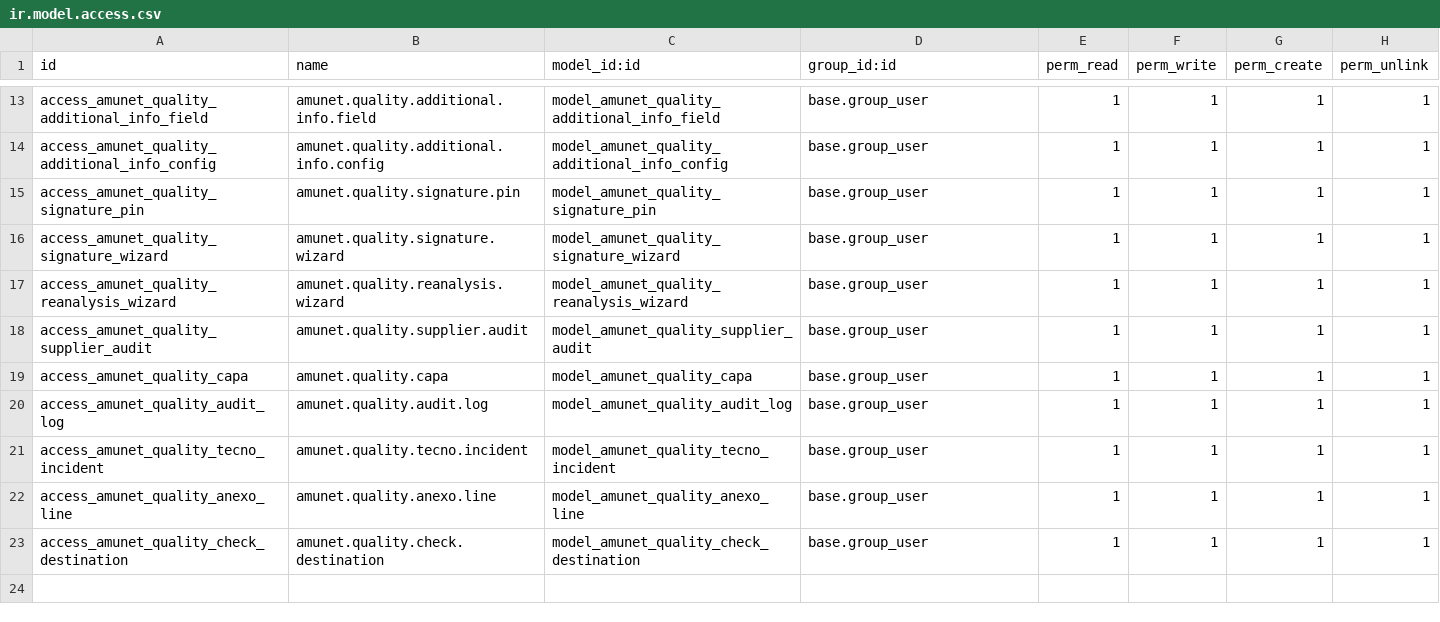
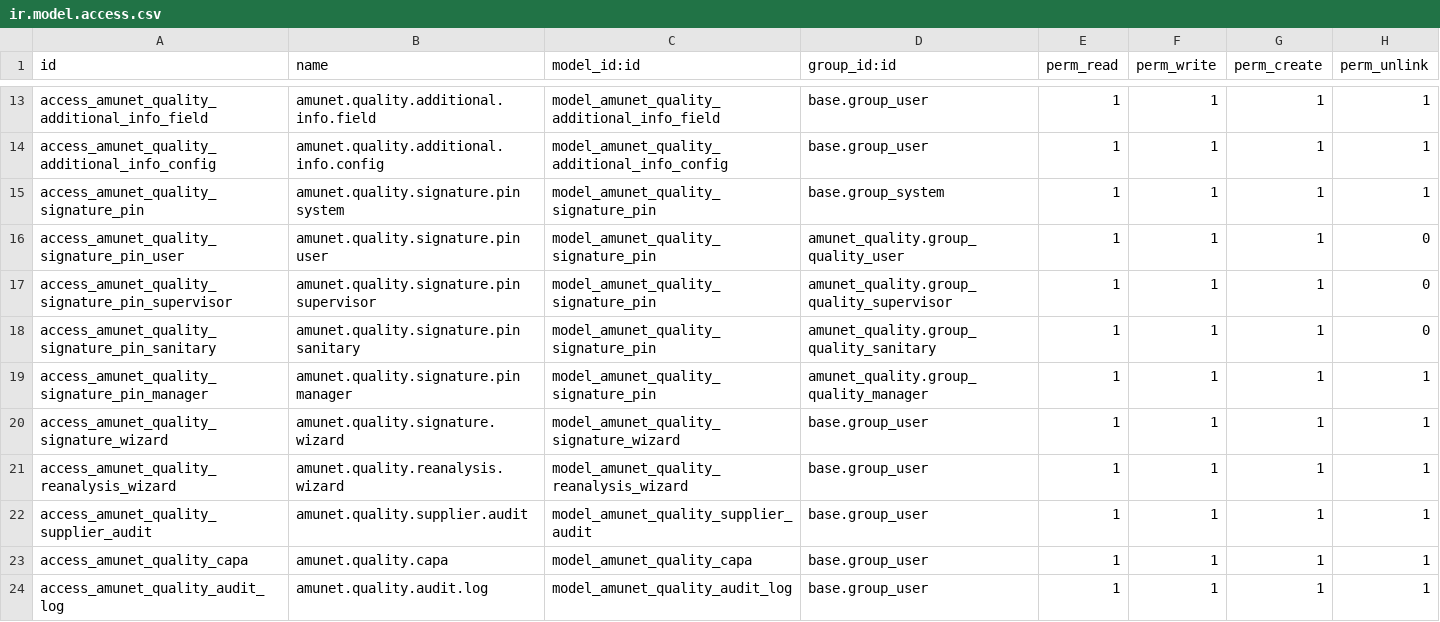
Before and after one commit to feruap/odoo-iso, a CSV file: addons/amunet_quality/security/ir.model.access.csv, drawn as a sheet; only a part is shown, gaps mark what is left out; the shorter side is filled out with more unchanged rows.

Commit message:
fix-signature-pin-warehouse-access

```diff
--- a/addons/amunet_quality/security/ir.model.access.csv
+++ b/addons/amunet_quality/security/ir.model.access.csv
@@ -14,3 +14,7 @@ access_amunet_quality_additional_info_field,amunet.quality.additional.info.field
 access_amunet_quality_additional_info_config,amunet.quality.additional.info.config,model_amunet_quality_additional_info_config,base.group_user,1,1,1,1
-access_amunet_quality_signature_pin,amunet.quality.signature.pin,model_amunet_quality_signature_pin,base.group_user,1,1,1,1
+access_amunet_quality_signature_pin,amunet.quality.signature.pin system,model_amunet_quality_signature_pin,base.group_system,1,1,1,1
+access_amunet_quality_signature_pin_user,amunet.quality.signature.pin user,model_amunet_quality_signature_pin,amunet_quality.group_quality_user,1,1,1,0
+access_amunet_quality_signature_pin_supervisor,amunet.quality.signature.pin supervisor,model_amunet_quality_signature_pin,amunet_quality.group_quality_supervisor,1,1,1,0
+access_amunet_quality_signature_pin_sanitary,amunet.quality.signature.pin sanitary,model_amunet_quality_signature_pin,amunet_quality.group_quality_sanitary,1,1,1,0
+access_amunet_quality_signature_pin_manager,amunet.quality.signature.pin manager,model_amunet_quality_signature_pin,amunet_quality.group_quality_manager,1,1,1,1
 access_amunet_quality_signature_wizard,amunet.quality.signature.wizard,model_amunet_quality_signature_wizard,base.group_user,1,1,1,1
```
Also changed, not shown: 5 other files.
